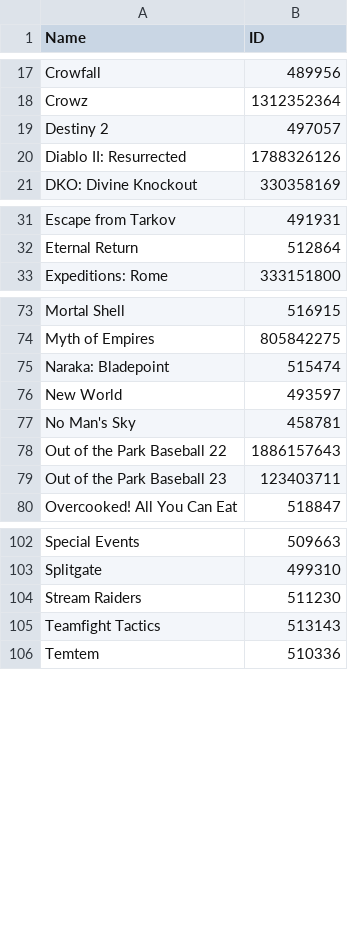
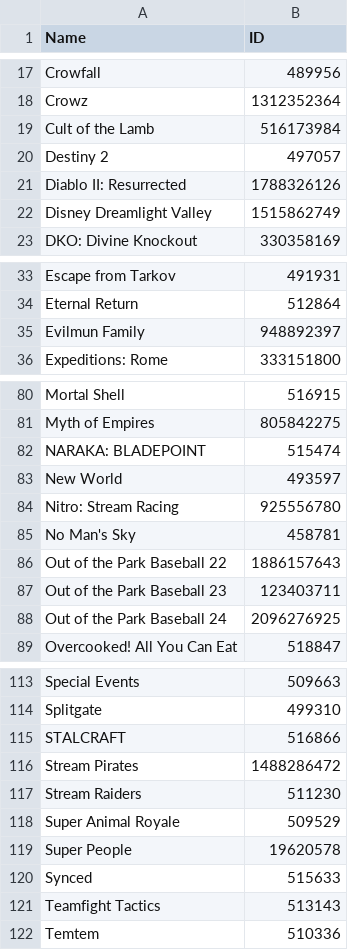
Before and after one commit to TychoTheTaco/Twitch-Drops-Bot, a CSV file: games.csv, drawn as a sheet; only a part is shown, gaps mark what is left out; the diff covers the shown part only.

```diff
--- a/games.csv
+++ b/games.csv
@@ -18,4 +18,6 @@ Crowfall,489956
 Crowz,1312352364
+Cult of the Lamb,516173984
 Destiny 2,497057
 Diablo II: Resurrected,1788326126
+Disney Dreamlight Valley,1515862749
 DKO: Divine Knockout,330358169
@@ -32,2 +34,3 @@ Escape from Tarkov,491931
 Eternal Return,512864
+Evilmun Family,948892397
 Expeditions: Rome,333151800
@@ -74,4 +81,5 @@ Mortal Shell,516915
 Myth of Empires,805842275
-Naraka: Bladepoint,515474
+NARAKA: BLADEPOINT,515474
 New World,493597
+Nitro: Stream Racing,925556780
 No Man's Sky,458781
@@ -79,2 +87,3 @@ Out of the Park Baseball 22,1886157643
 Out of the Park Baseball 23,123403711
+Out of the Park Baseball 24,2096276925
 Overcooked! All You Can Eat,518847
@@ -103,3 +114,8 @@ Special Events,509663
 Splitgate,499310
+STALCRAFT,516866
+Stream Pirates,1488286472
 Stream Raiders,511230
+Super Animal Royale,509529
+Super People,19620578
+Synced,515633
 Teamfight Tactics,513143
```
Also changed, not shown: 8 added rows elsewhere in this file, 3 other files.
